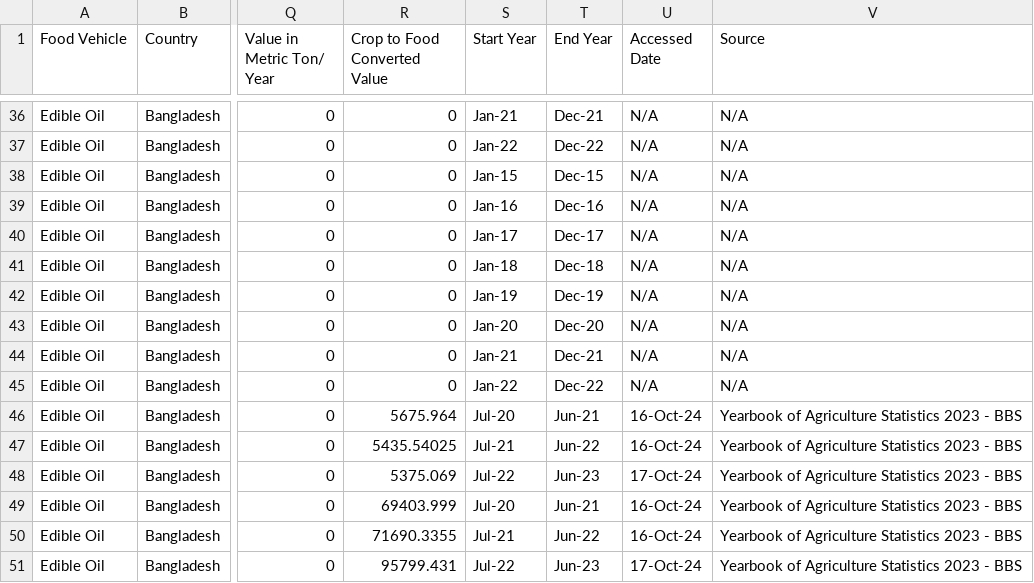
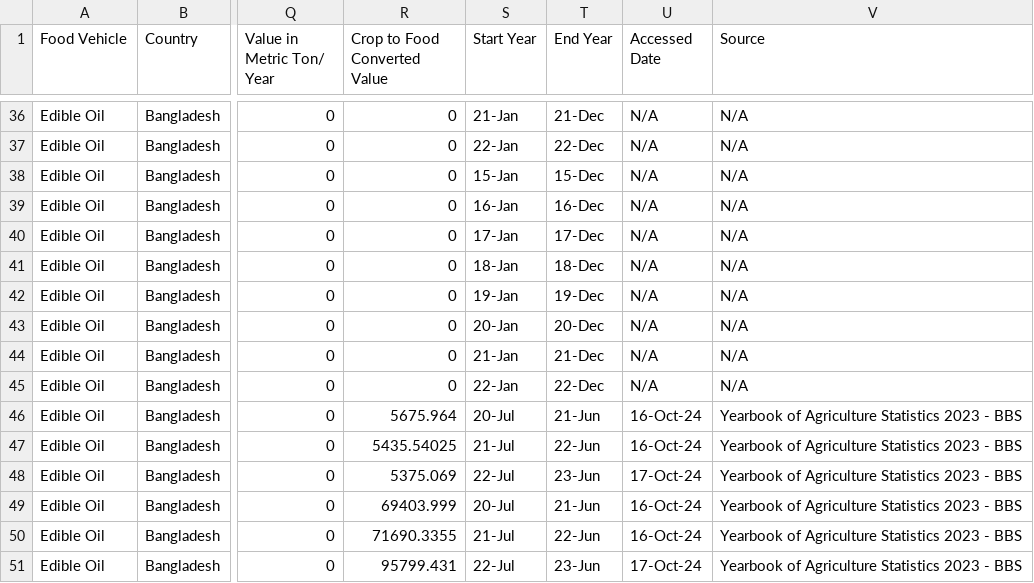
Before and after one commit to AKC23/GAIN-sampledb, a CSV file: data/supply_chain_final.csv, drawn as a sheet; only a part is shown, gaps mark what is left out; the diff covers the shown part only; the diff names each change by its address in the sheet, - before the commit and + after, or states it on an @@ line.

```diff
--- a/data/supply_chain_final.csv
+++ b/data/supply_chain_final.csv
-S36 (Start Year): Jan-21
+S36 (Start Year): 21-Jan
-T36 (End Year): Dec-21
+T36 (End Year): 21-Dec
-S37 (Start Year): Jan-22
+S37 (Start Year): 22-Jan
-T37 (End Year): Dec-22
+T37 (End Year): 22-Dec
-S38 (Start Year): Jan-15
+S38 (Start Year): 15-Jan
-T38 (End Year): Dec-15
+T38 (End Year): 15-Dec
-S39 (Start Year): Jan-16
+S39 (Start Year): 16-Jan
-T39 (End Year): Dec-16
+T39 (End Year): 16-Dec
-S40 (Start Year): Jan-17
+S40 (Start Year): 17-Jan
-T40 (End Year): Dec-17
+T40 (End Year): 17-Dec
-S41 (Start Year): Jan-18
+S41 (Start Year): 18-Jan
-T41 (End Year): Dec-18
+T41 (End Year): 18-Dec
-S42 (Start Year): Jan-19
+S42 (Start Year): 19-Jan
-T42 (End Year): Dec-19
+T42 (End Year): 19-Dec
-S43 (Start Year): Jan-20
+S43 (Start Year): 20-Jan
-T43 (End Year): Dec-20
+T43 (End Year): 20-Dec
-S44 (Start Year): Jan-21
+S44 (Start Year): 21-Jan
-T44 (End Year): Dec-21
+T44 (End Year): 21-Dec
-S45 (Start Year): Jan-22
+S45 (Start Year): 22-Jan
-T45 (End Year): Dec-22
+T45 (End Year): 22-Dec
-S46 (Start Year): Jul-20
+S46 (Start Year): 20-Jul
-T46 (End Year): Jun-21
+T46 (End Year): 21-Jun
-S47 (Start Year): Jul-21
+S47 (Start Year): 21-Jul
-T47 (End Year): Jun-22
+T47 (End Year): 22-Jun
-S48 (Start Year): Jul-22
+S48 (Start Year): 22-Jul
-T48 (End Year): Jun-23
+T48 (End Year): 23-Jun
-S49 (Start Year): Jul-20
+S49 (Start Year): 20-Jul
-T49 (End Year): Jun-21
+T49 (End Year): 21-Jun
-S50 (Start Year): Jul-21
+S50 (Start Year): 21-Jul
-T50 (End Year): Jun-22
+T50 (End Year): 22-Jun
-S51 (Start Year): Jul-22
+S51 (Start Year): 22-Jul
-T51 (End Year): Jun-23
+T51 (End Year): 23-Jun
```
Also changed, not shown: 132 edited cells elsewhere in this file, 3 other files.
